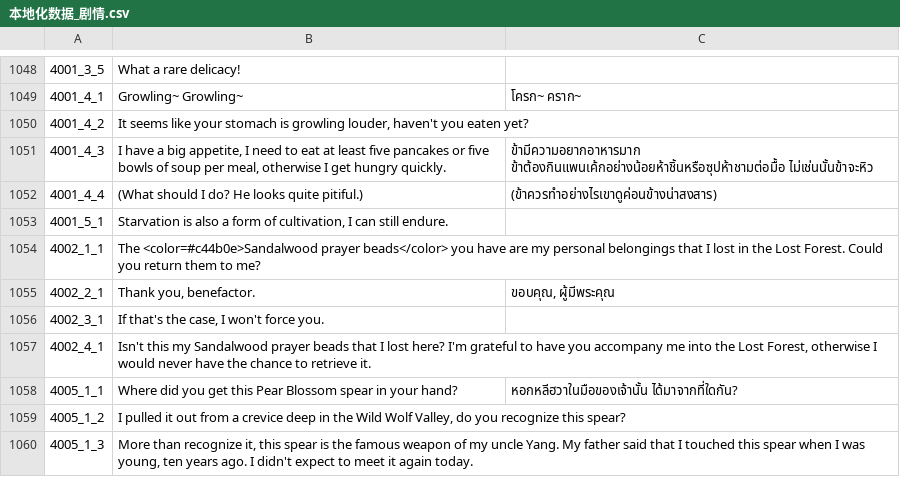
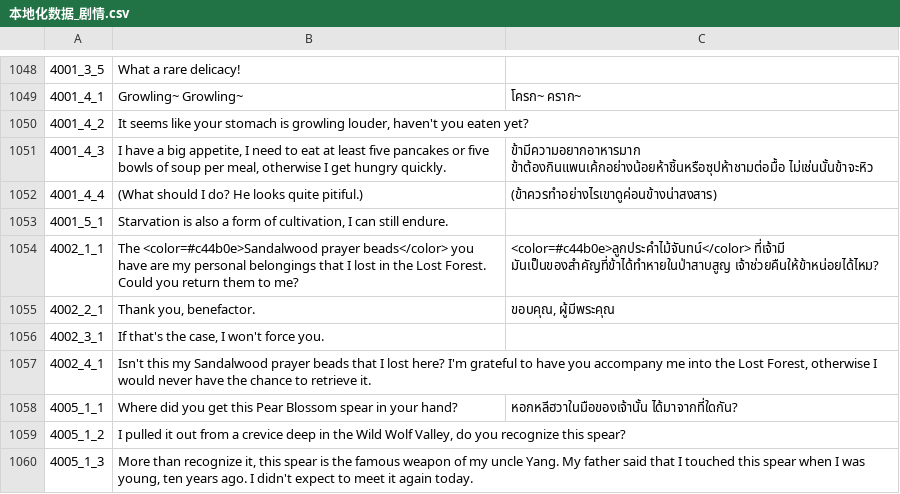
Before and after one commit to 1ookilo/WulinSH-TH, a CSV file: WulinPy/GenerateCSVtoXSLX/csv_input/本地化数据_剧情.csv, drawn as a sheet; only a part is shown, gaps mark what is left out.

```diff
--- a/WulinPy/GenerateCSVtoXSLX/csv_input/本地化数据_剧情.csv
+++ b/WulinPy/GenerateCSVtoXSLX/csv_input/本地化数据_剧情.csv
@@ -1053,3 +1053,3 @@
 4001_5_1,"Starvation is also a form of cultivation, I can still endure."
-4002_1_1,The <color=#c44b0e>Sandalwood prayer beads</color> you have are my personal belongings that I lost in the Lost Forest. Could you return them to me?
+4002_1_1,The <color=#c44b0e>Sandalwood prayer beads</color> you have are my personal belongings that I lost in the Lost Forest. Could you return them to me?,<color=#c44b0e>ลูกประคำไม้จันทน์</color> ที่เจ้ามี มันเป็นของสำคัญที่ข้าได้ทำหายในป่าสาบสูญ เจ้าช่วยคืนให้ข้าหน่อยได้ไหม?
 4002_2_1,"Thank you, benefactor.","ขอบคุณ, ผู้มีพระคุณ"
```
